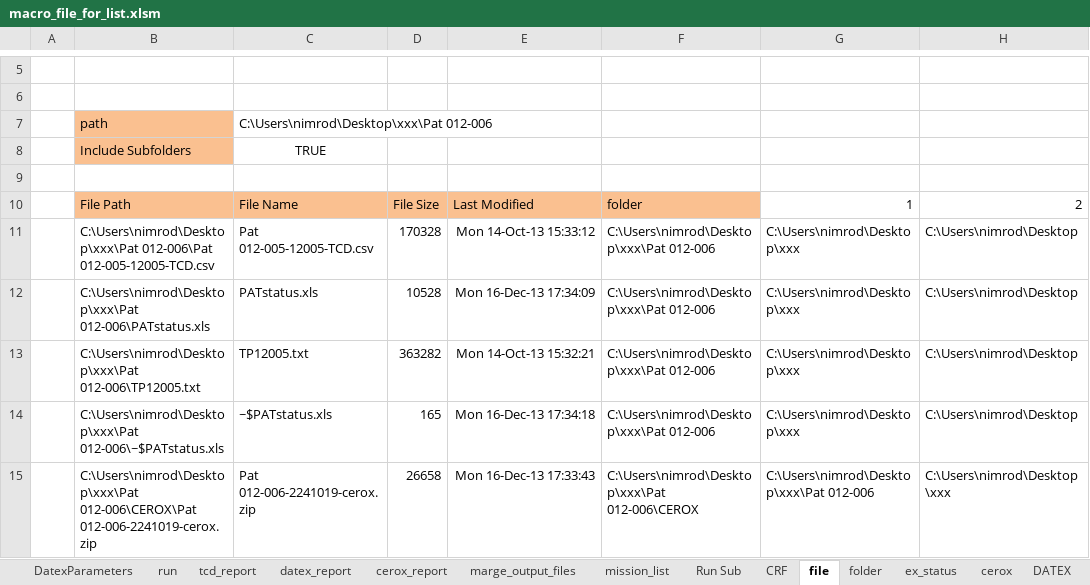
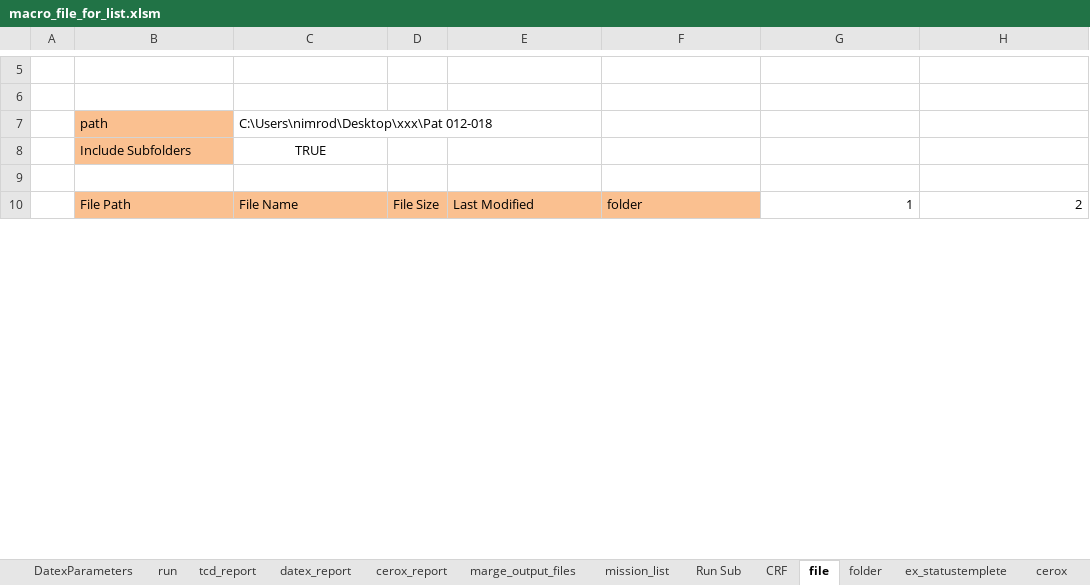
Before and after one commit to nimosc/macro_file2, an Excel workbook: macro_file_for_list.xlsm, sheet file, drawn as a sheet; only a part is shown, gaps mark what is left out; values as stored, in another font and other column widths than the file's, no borders; removed rows and columns are numbered as before the commit, all else as after; the diff covers the shown part only; the diff names each change by its address in the sheet, - before the commit and + after, or states it on an @@ line.

Commit message:
report,status
creates status for each pat
creates report that contains data from all the pats  (URL_stat and CRF)
creates aCRF_STAT (in the middle)

```diff
--- a/macro_file_for_list.xlsm (sheet file)
+++ b/macro_file_for_list.xlsm (sheet file)
-sheet tab: ex_status
+sheet tab: ex_statustemplete
-C7: C:\Users\nimrod\Desktop\xxx\Pat 012-006
+C7: C:\Users\nimrod\Desktop\xxx\Pat 012-018
-row 11:  | C:\Users\nimrod\Desktop\xxx\Pat 012-006\Pat 012-005-12005-TCD.csv | Pat 012-005-12005-TCD.csv | 170328 | Mon 14-Oct-13 15:33:12 | C:\Users\nimrod\Desktop\xxx\Pat 012-006 | C:\Users\nimrod\Desktop\xxx | C:\Users\nimrod\Desktop
-row 12:  | C:\Users\nimrod\Desktop\xxx\Pat 012-006\PATstatus.xls | PATstatus.xls | 10528 | Mon 16-Dec-13 17:34:09 | C:\Users\nimrod\Desktop\xxx\Pat 012-006 | C:\Users\nimrod\Desktop\xxx | C:\Users\nimrod\Desktop
-row 13:  | C:\Users\nimrod\Desktop\xxx\Pat 012-006\TP12005.txt | TP12005.txt | 363282 | Mon 14-Oct-13 15:32:21 | C:\Users\nimrod\Desktop\xxx\Pat 012-006 | C:\Users\nimrod\Desktop\xxx | C:\Users\nimrod\Desktop
-row 14:  | C:\Users\nimrod\Desktop\xxx\Pat 012-006\~$PATstatus.xls | ~$PATstatus.xls | 165 | Mon 16-Dec-13 17:34:18 | C:\Users\nimrod\Desktop\xxx\Pat 012-006 | C:\Users\nimrod\Desktop\xxx | C:\Users\nimrod\Desktop
-row 15:  | C:\Users\nimrod\Desktop\xxx\Pat 012-006\CEROX\Pat 012-006-2241019-cerox.zip | Pat 012-006-2241019-cerox.zip | 26658 | Mon 16-Dec-13 17:33:43 | C:\Users\nimrod\Desktop\xxx\Pat 012-006\CEROX | C:\Users\nimrod\Desktop\xxx\Pat 012-006 | C:\Users\nimrod\Desktop\xxx
```
Also changed, not shown: 25 added rows and 17 removed rows elsewhere in this sheet, sheet cerox_report, sheet tcd_report, sheet datex_report, sheet ex_statustemplete, sheet mission_list, sheet folder, 1 more sheet, hidden cells.
